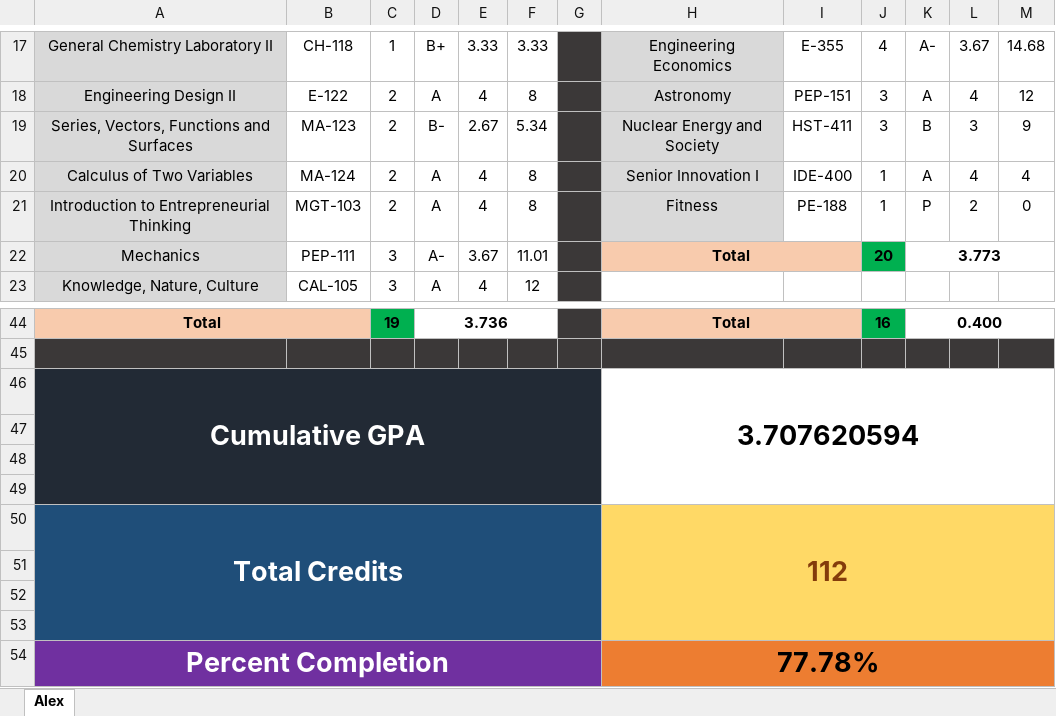
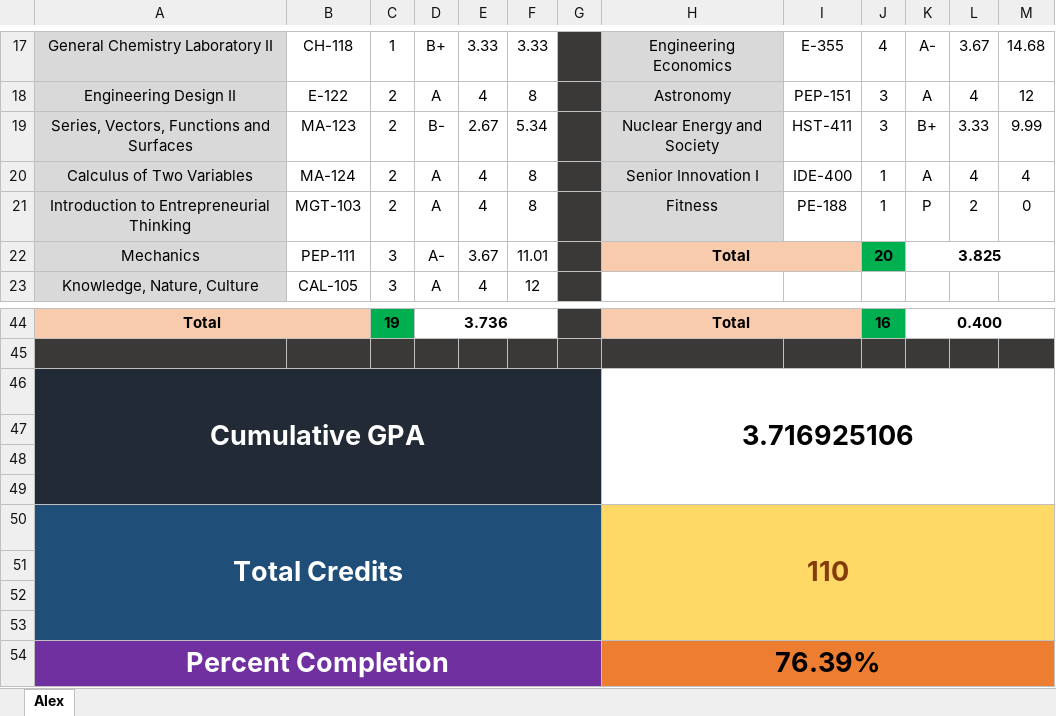
Before and after one commit to cupokoffi8/Stevens, an Excel workbook: Alex-Stevens.xlsx, sheet Alex, drawn as a sheet; only a part is shown, gaps mark what is left out; values as stored, in another font and other column widths than the file's, no borders; conditional formats not drawn; the diff names each change by its address in the sheet, - before the commit and + after, or states it on an @@ line.

```diff
--- a/Alex-Stevens.xlsx (sheet Alex)
+++ b/Alex-Stevens.xlsx (sheet Alex)
-K19: B
+K19: B+
-L19: 3
+L19: 3.33
-M19: 9
+M19: 9.99
-K22: 3.773
+K22: 3.825
-H46: 3.707620594
+H46: 3.716925106
-H50: 112
+H50: 110
-H54: 77.78%
+H54: 76.39%
```
Also changed, not shown: 1 other file.
